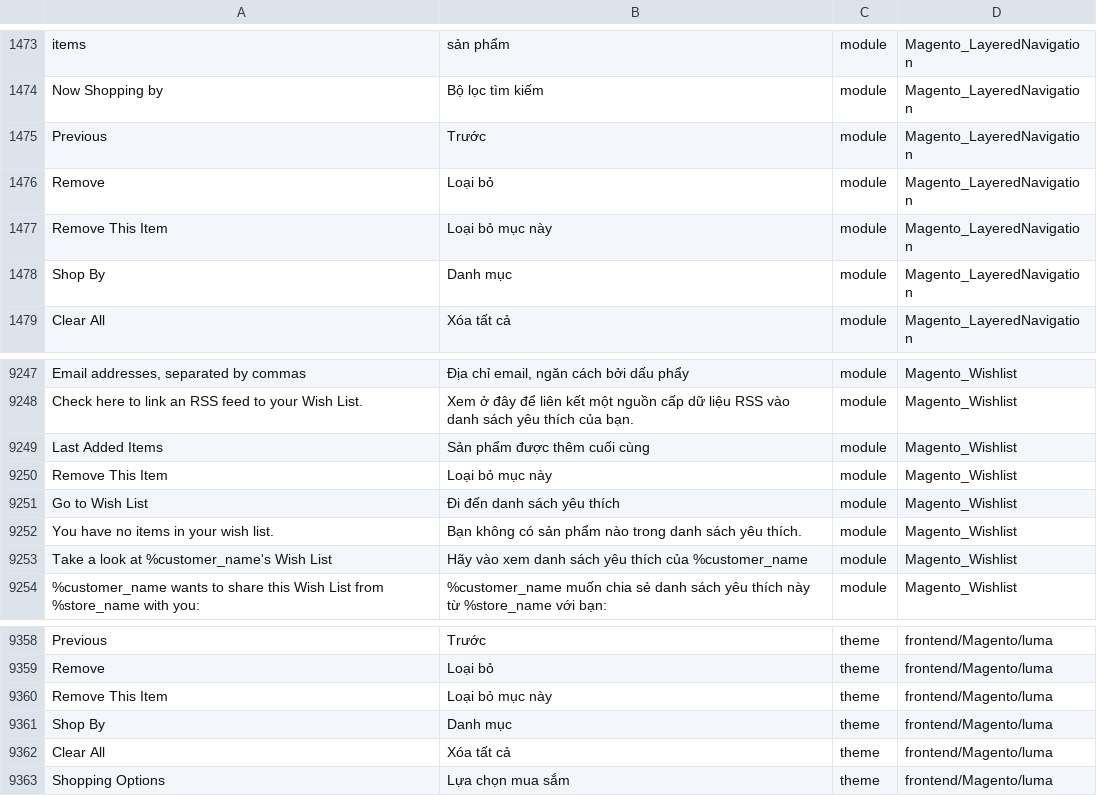
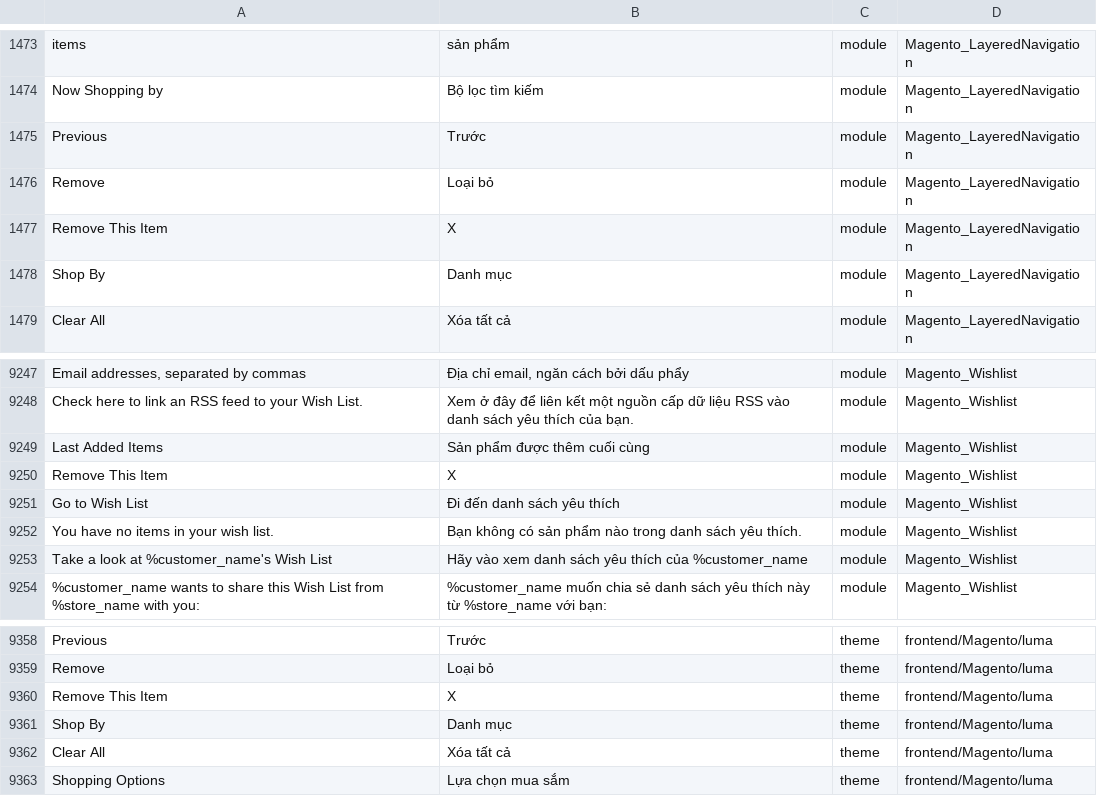
Before and after one commit to rosalynshop/rosalynshop, a CSV file: app/design/frontend/MageBig/martfury/layout05/i18n/vi_VN.csv, drawn as a sheet; only a part is shown, gaps mark what is left out; the diff names each change by its address in the sheet, - before the commit and + after, or states it on an @@ line.

```diff
--- a/app/design/frontend/MageBig/martfury/layout05/i18n/vi_VN.csv
+++ b/app/design/frontend/MageBig/martfury/layout05/i18n/vi_VN.csv
-B1477: Loại bỏ mục này
+B1477: X
-B9250: Loại bỏ mục này
+B9250: X
-B9360: Loại bỏ mục này
+B9360: X
```
Also changed, not shown: app/code/Manadev/LayeredNavigation/i18n/vi_VN.csv, 6 other files.
